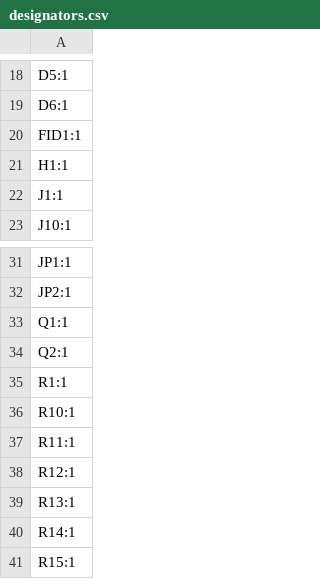
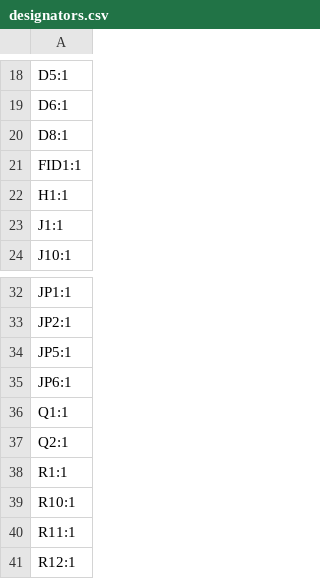
Before and after one commit to semi-sensible-synth/triggerspace, a CSV file: production/back_pcb/designators.csv, drawn as a sheet; only a part is shown, gaps mark what is left out; the shorter side is filled out with more unchanged rows; the diff names each change by its address in the sheet, - before the commit and + after, or states it on an @@ line.

Commit message:
Regenerate fab outputs, schematic PDF and iBOM
Gerbers, drill, positions, IPC-D-356, designators and per-board BOMs for the
back and jack PCBs, after the LPZW MIDI IN, D8 zener and +5V supply changes.

```diff
--- a/production/back_pcb/designators.csv
+++ b/production/back_pcb/designators.csv
+row 20: D8:1
+row 34: JP5:1
+row 35: JP6:1
```
Also changed, not shown: production/back_pcb/bom.csv, production/back_pcb/positions.csv, 9 other files.
